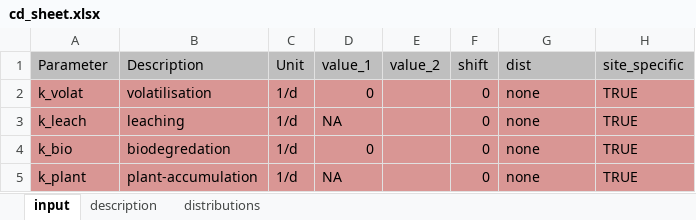
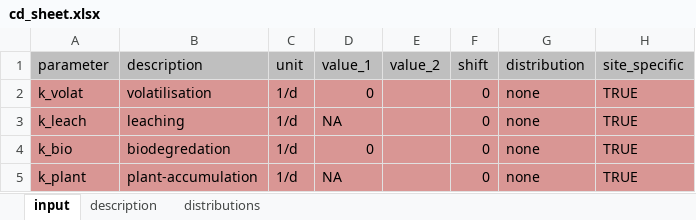
Before and after one commit to KWB-R/kwb.fcr, an Excel workbook: inst/extdata/input/cd_sheet.xlsx, sheet input, drawn as a sheet; only a part is shown; values as stored, in another font and other column widths than the file's, no borders; the diff names each change by its address in the sheet, - before the commit and + after, or states it on an @@ line.

```diff
--- a/inst/extdata/input/cd_sheet.xlsx (sheet input)
+++ b/inst/extdata/input/cd_sheet.xlsx (sheet input)
-A1: Parameter
+A1: parameter
-B1: Description
+B1: description
-C1: Unit
+C1: unit
-G1: dist
+G1: distribution
```
Also changed, not shown: inst/extdata/input/Environment_Sheet.xlsx, 5 other files.
